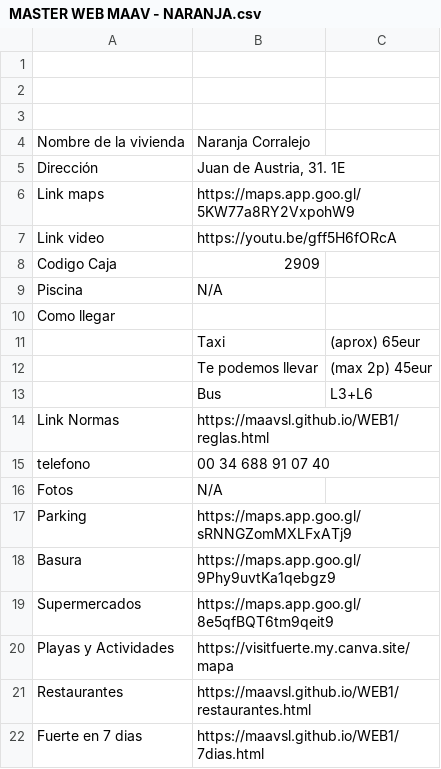
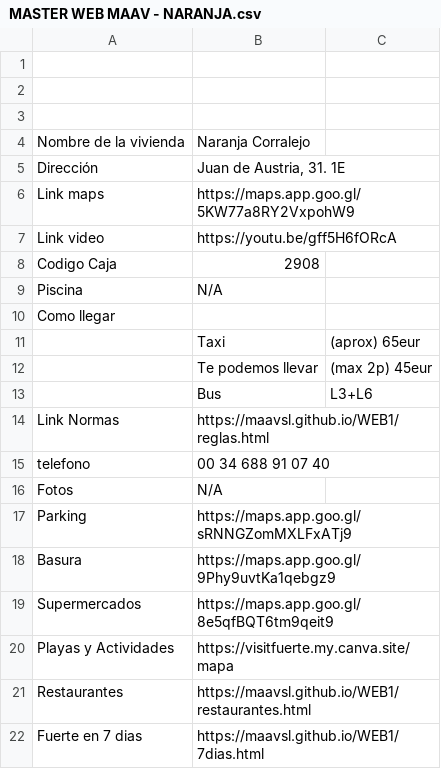
Before and after one commit to maavsl/WEB1, a CSV file: csv/MASTER WEB MAAV - NARANJA.csv, drawn as a sheet.

Commit message:
auto update 2026-05-26 07:42:32

```diff
--- a/csv/MASTER WEB MAAV - NARANJA.csv
+++ b/csv/MASTER WEB MAAV - NARANJA.csv
@@ -7,3 +7,3 @@ Link maps,https://maps.app.goo.gl/5KW77a8RY2VxpohW9,
 Link video,https://youtu.be/gff5H6fORcA,
-Codigo Caja,2909,
+Codigo Caja,2908,
 Piscina,N/A,
```
